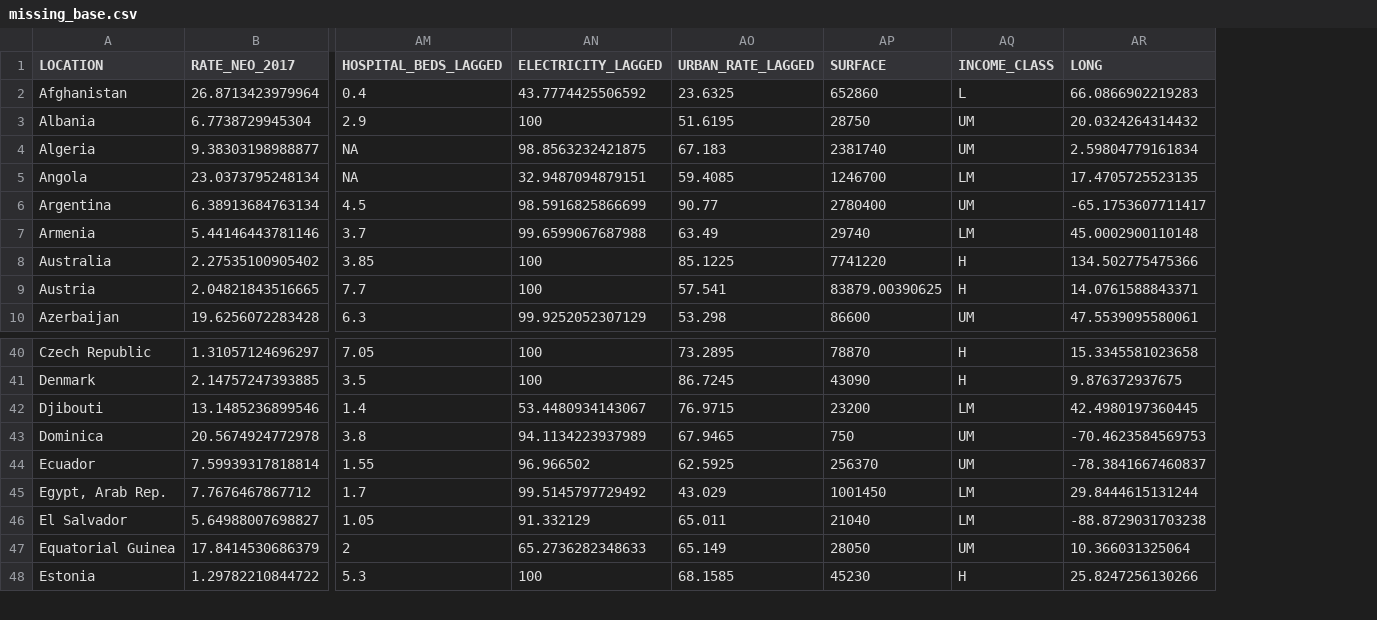
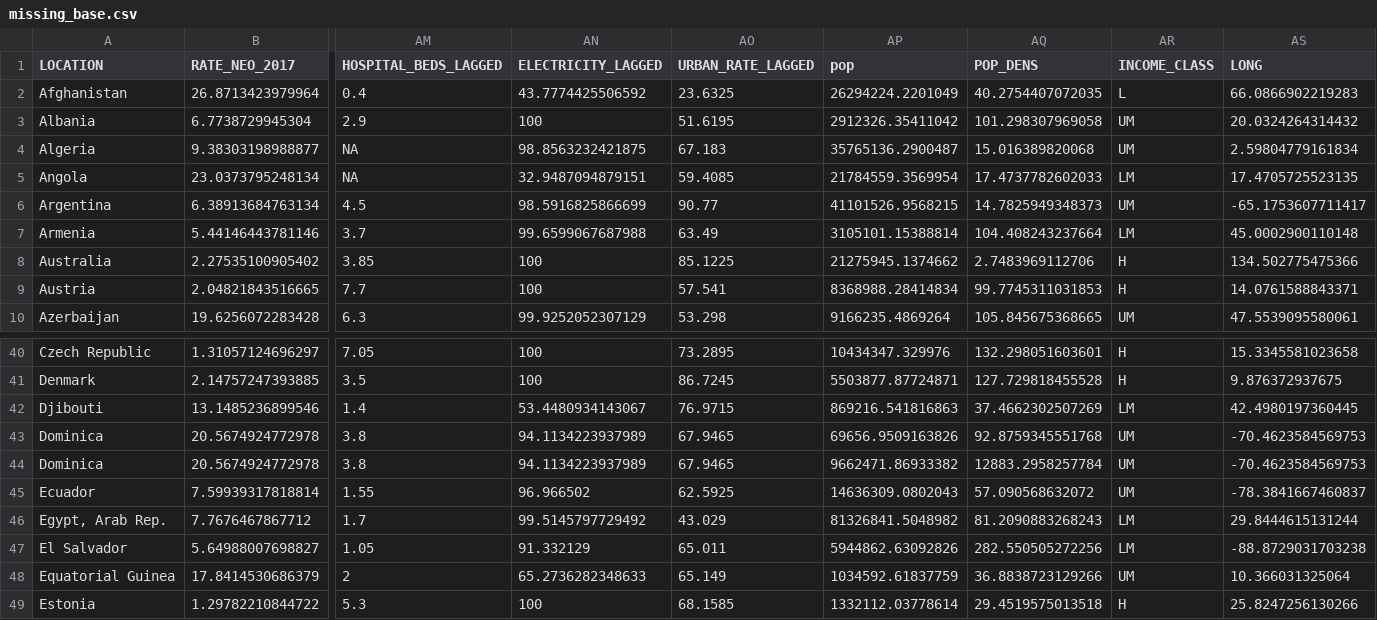
Before and after one commit to lpgarcia18/allocation_and_mortality, a CSV file: bases/missing_base.csv, drawn as a sheet; only a part is shown, gaps mark what is left out; removed rows and columns are numbered as before the commit, all else as after; rows hold the shown columns only; the diff names each change by its address in the sheet, - before the commit and + after, or states it on an @@ line.

```diff
--- a/bases/missing_base.csv
+++ b/bases/missing_base.csv
-column AP (SURFACE), rows 2-10: 652860 | 28750 | 2381740 | 1246700 | 2780400 | 29740 | 7741220 | 83879.00390625 | 86600; rows 40-48: 78870 | 43090 | 23200 | 750 | 256370 | 1001450 | 21040 | 28050 | 45230
+column AP (pop), rows 2-10: 26294224.2201049 | 2912326.35411042 | 35765136.2900487 | 21784559.3569954 | 41101526.9568215 | 3105101.15388814 | 21275945.1374662 | 8368988.28414834 | 9166235.4869264; rows 40-42: 10434347.329976 | 5503877.87724871 | 869216.541816863; rows 44-49: 9662471.86933382 | 14636309.0802043 | 81326841.5048982 | 5944862.63092826 | 1034592.61837759 | 1332112.03778614
+column AQ (POP_DENS), rows 2-10: 40.2754407072035 | 101.298307969058 | 15.016389820068 | 17.4737782602033 | 14.7825949348373 | 104.408243237664 | 2.7483969112706 | 99.7745311031853 | 105.845675368665; rows 40-42: 132.298051603601 | 127.729818455528 | 37.4662302507269; rows 44-49: 12883.2958257784 | 57.090568632072 | 81.2090883268243 | 282.550505272256 | 36.8838723129266 | 29.4519575013518
+row 43: Dominica | 20.5674924772978 | 3.8 | 94.1134223937989 | 67.9465 | 69656.9509163826 | 92.8759345551768 | UM | -70.4623584569753
```
Also changed, not shown: bases/completed_base.csv, bases/efficiency_analysis.csv, 5 other files.
